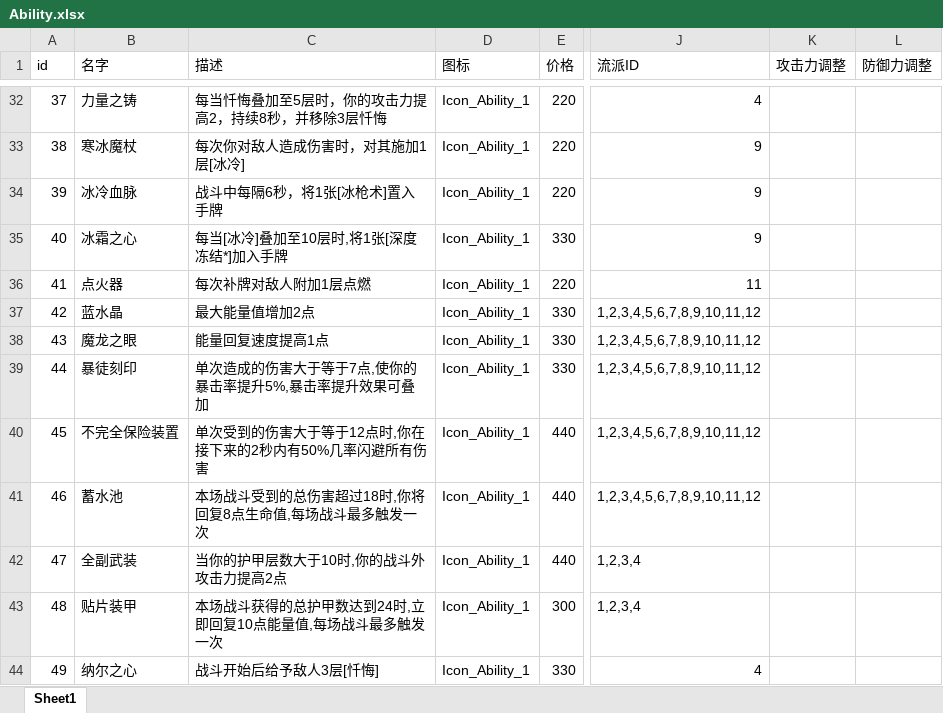
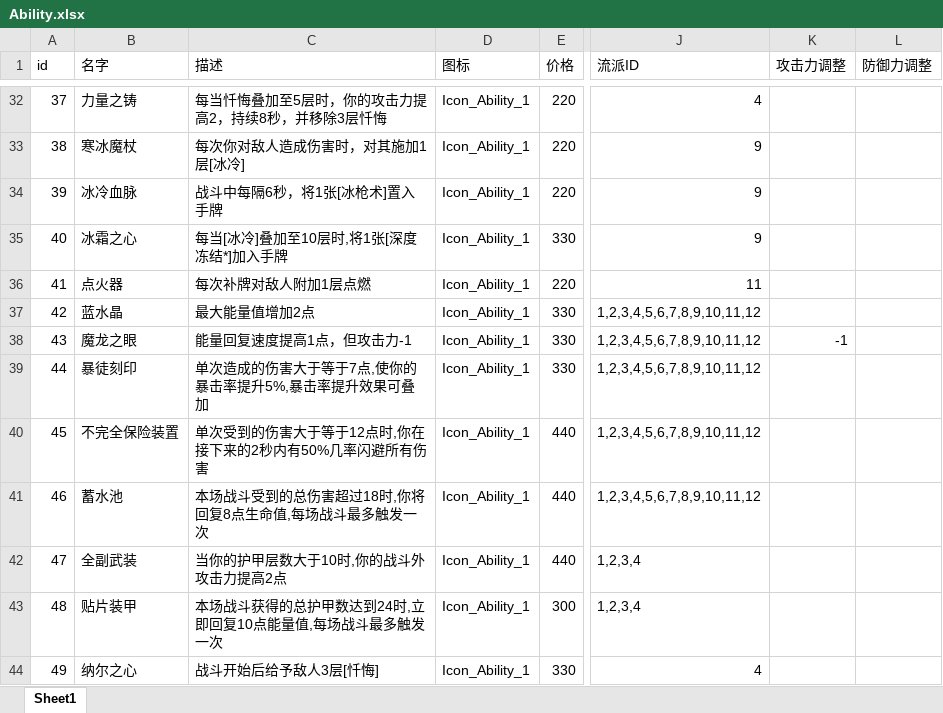
Before and after one commit to heizmoon/MagicPlay, an Excel workbook: Client/Assets/Data/Ability.xlsx, sheet Sheet1, drawn as a sheet; only a part is shown, gaps mark what is left out; values as stored, in another font and other column widths than the file's, no borders; the diff names each change by its address in the sheet, - before the commit and + after, or states it on an @@ line.

```diff
--- a/Client/Assets/Data/Ability.xlsx (sheet Sheet1)
+++ b/Client/Assets/Data/Ability.xlsx (sheet Sheet1)
-C38 (描述): 能量回复速度提高1点
+C38 (描述): 能量回复速度提高1点，但攻击力-1
-K38 (攻击力调整): (empty)
+K38 (攻击力调整): -1
```
Also changed, not shown: Client/Assets/Data/Buff.xlsx, Client/Assets/Data/Character.xlsx, 5 other files.
